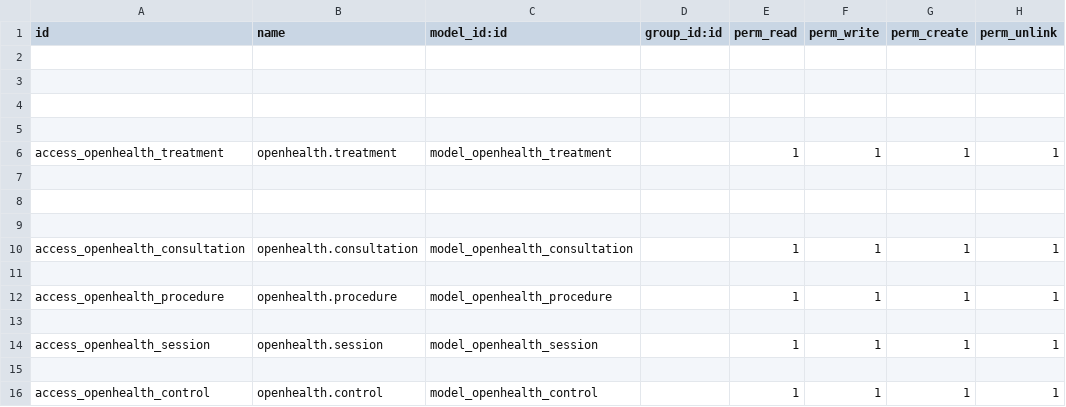
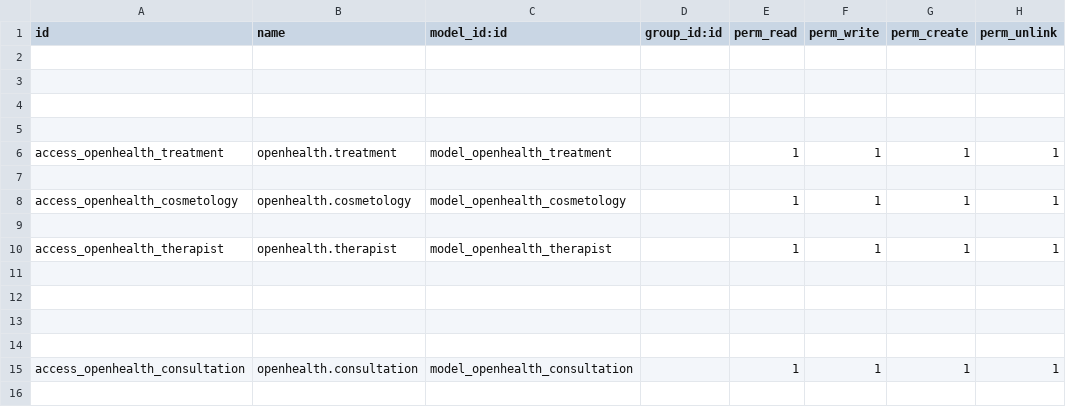
Before and after one commit to gibil5/openhealth, a CSV file: security/ir.model.access.csv, drawn as a sheet; only a part is shown; the shorter side is filled out with more unchanged rows; the diff names each change by its address in the sheet, - before the commit and + after, or states it on an @@ line.

```diff
--- a/security/ir.model.access.csv
+++ b/security/ir.model.access.csv
+row 8: access_openhealth_cosmetology | openhealth.cosmetology | model_openhealth_cosmetology |  | 1 | 1 | 1 | 1
+row 9: (empty)
+row 10: access_openhealth_therapist | openhealth.therapist | model_openhealth_therapist |  | 1 | 1 | 1 | 1
+row 11: (empty)
+row 12: (empty)
```
Also changed, not shown: 21 other files.
